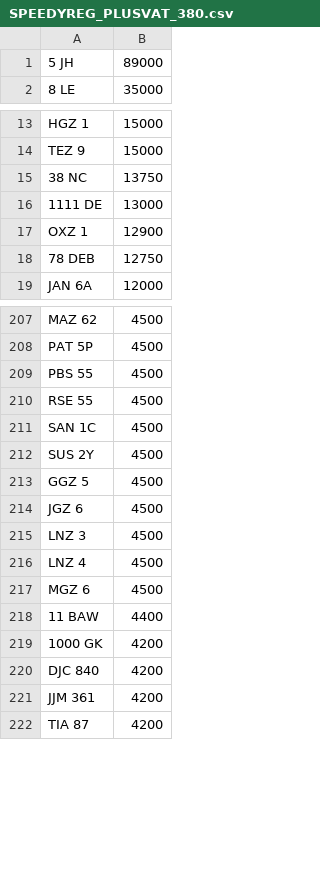
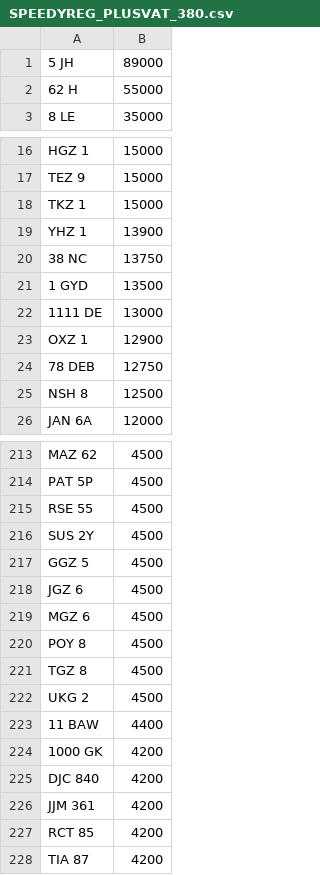
Before and after one commit to martinsumner/simplyreg, a CSV file: csv/SPEEDYREG_PLUSVAT_380.csv, drawn as a sheet; only a part is shown, gaps mark what is left out; removed rows and columns are numbered as before the commit, all else as after; the diff covers the shown part only; the diff names each change by its address in the sheet, - before the commit and + after, or states it on an @@ line.

Commit message:
Update SPEEDYREG_PLUSVAT_380.csv

```diff
--- a/csv/SPEEDYREG_PLUSVAT_380.csv
+++ b/csv/SPEEDYREG_PLUSVAT_380.csv
+row 2: 62 H | 55000
+row 18: TKZ 1 | 15000
+row 19: YHZ 1 | 13900
+row 21: 1 GYD | 13500
+row 25: NSH 8 | 12500
-row 209: PBS 55 | 4500
-row 211: SAN 1C | 4500
-row 215: LNZ 3 | 4500
-row 216: LNZ 4 | 4500
+row 220: POY 8 | 4500
+row 221: TGZ 8 | 4500
+row 222: UKG 2 | 4500
+row 227: RCT 85 | 4200
```
Also changed, not shown: 19 added rows, 19 removed rows and 7 edited cells elsewhere in this file.
